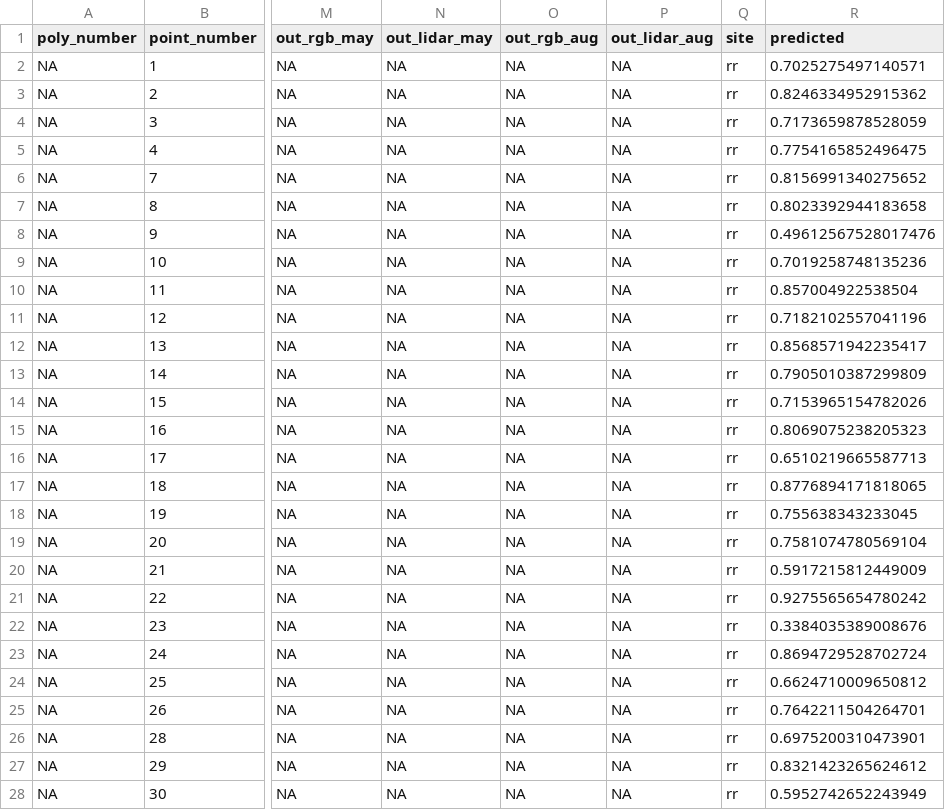
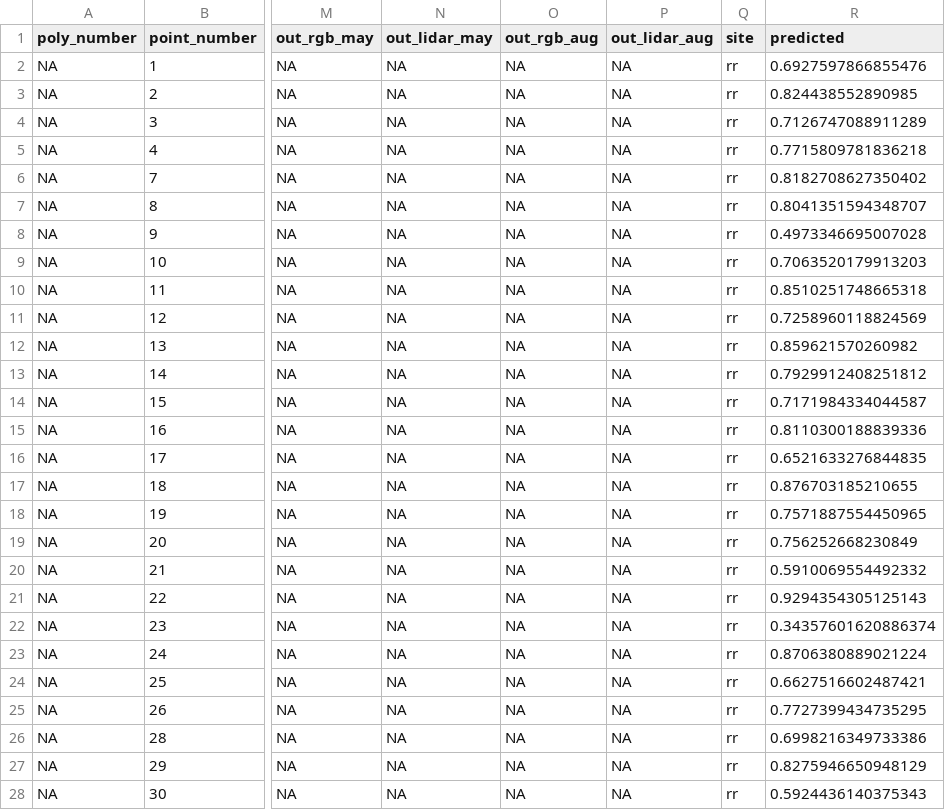
Before and after one commit to UMass-UAS-Salt-Marsh/salt-marsh-work, a CSV file: lidar/output/rr_ground_comparison/massgis_plus_floor_summer_ecp.csv, drawn as a sheet; only a part is shown, gaps mark what is left out; the diff covers the shown part only; the diff names each change by its address in the sheet, - before the commit and + after, or states it on an @@ line.

```diff
--- a/lidar/output/rr_ground_comparison/massgis_plus_floor_summer_ecp.csv
+++ b/lidar/output/rr_ground_comparison/massgis_plus_floor_summer_ecp.csv
-R2 (predicted): 0.7025275497140571
+R2 (predicted): 0.6927597866855476
-R3 (predicted): 0.8246334952915362
+R3 (predicted): 0.824438552890985
-R4 (predicted): 0.7173659878528059
+R4 (predicted): 0.7126747088911289
-R5 (predicted): 0.7754165852496475
+R5 (predicted): 0.7715809781836218
-R6 (predicted): 0.8156991340275652
+R6 (predicted): 0.8182708627350402
-R7 (predicted): 0.8023392944183658
+R7 (predicted): 0.8041351594348707
-R8 (predicted): 0.49612567528017476
+R8 (predicted): 0.4973346695007028
-R9 (predicted): 0.7019258748135236
+R9 (predicted): 0.7063520179913203
-R10 (predicted): 0.857004922538504
+R10 (predicted): 0.8510251748665318
-R11 (predicted): 0.7182102557041196
+R11 (predicted): 0.7258960118824569
-R12 (predicted): 0.8568571942235417
+R12 (predicted): 0.859621570260982
-R13 (predicted): 0.7905010387299809
+R13 (predicted): 0.7929912408251812
-R14 (predicted): 0.7153965154782026
+R14 (predicted): 0.7171984334044587
-R15 (predicted): 0.8069075238205323
+R15 (predicted): 0.8110300188839336
-R16 (predicted): 0.6510219665587713
+R16 (predicted): 0.6521633276844835
-R17 (predicted): 0.8776894171818065
+R17 (predicted): 0.876703185210655
-R18 (predicted): 0.755638343233045
+R18 (predicted): 0.7571887554450965
-R19 (predicted): 0.7581074780569104
+R19 (predicted): 0.756252668230849
-R20 (predicted): 0.5917215812449009
+R20 (predicted): 0.5910069554492332
-R21 (predicted): 0.9275565654780242
+R21 (predicted): 0.9294354305125143
-R22 (predicted): 0.3384035389008676
+R22 (predicted): 0.34357601620886374
-R23 (predicted): 0.8694729528702724
+R23 (predicted): 0.8706380889021224
-R24 (predicted): 0.6624710009650812
+R24 (predicted): 0.6627516602487421
-R25 (predicted): 0.7642211504264701
+R25 (predicted): 0.7727399434735295
-R26 (predicted): 0.6975200310473901
+R26 (predicted): 0.6998216349733386
-R27 (predicted): 0.8321423265624612
+R27 (predicted): 0.8275946650948129
-R28 (predicted): 0.5952742652243949
+R28 (predicted): 0.5924436140375343
```
Also changed, not shown: 142 edited cells elsewhere in this file, lidar/output/rr_ground_comparison/canopy_top_summer_ecp.csv, lidar/output/rr_ground_comparison/veg_height_validation.csv, 7 other files.
